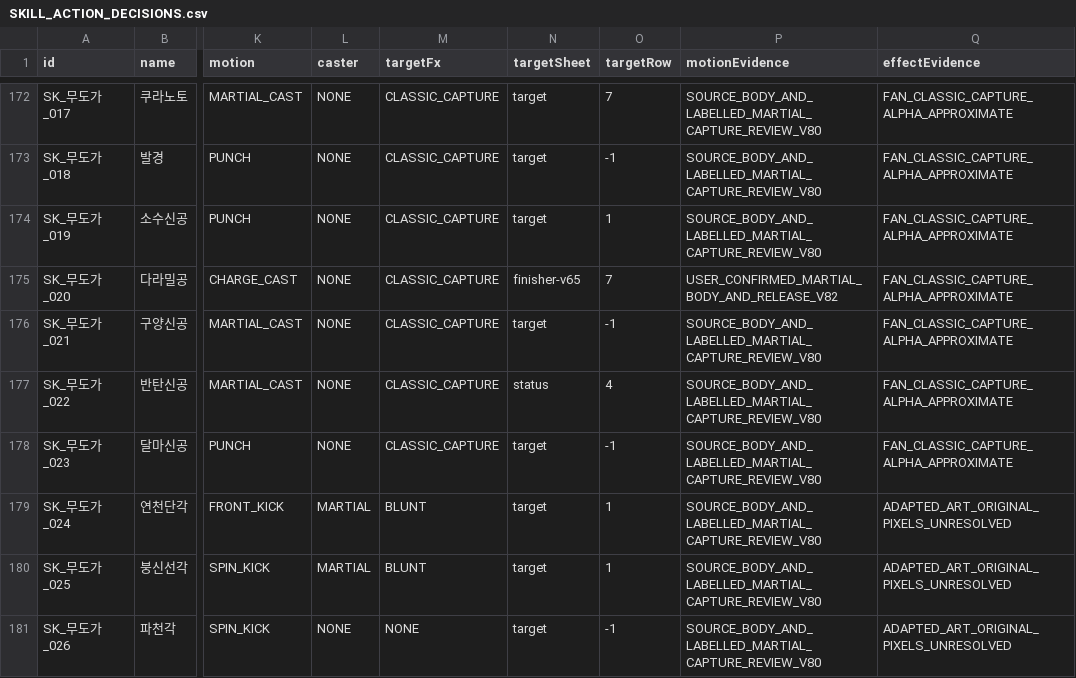
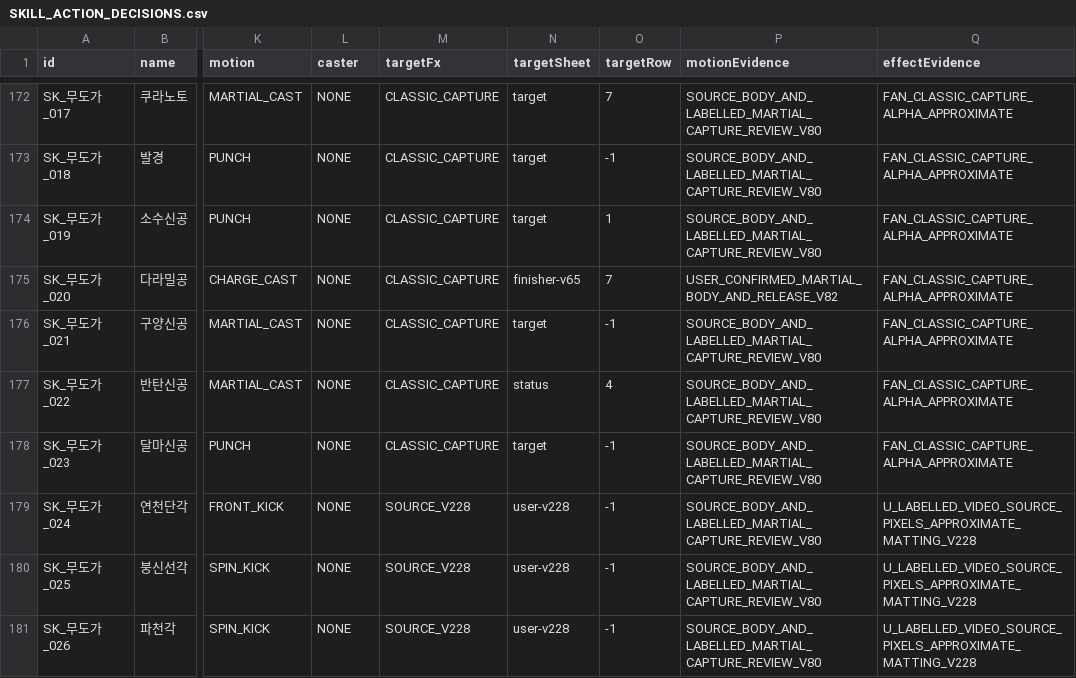
Before and after one commit to ChanJoos/Project_dark_android, a CSV file: docs/SKILL_ACTION_DECISIONS.csv, drawn as a sheet; only a part is shown, gaps mark what is left out; the diff covers the shown part only; the diff names each change by its address in the sheet, - before the commit and + after, or states it on an @@ line.

Commit message:
feat: register seven original martial skills and live mechanics [martial-seven-v228]

```diff
--- a/docs/SKILL_ACTION_DECISIONS.csv
+++ b/docs/SKILL_ACTION_DECISIONS.csv
-L179:L180 (caster): MARTIAL
+L179:L180 (caster): NONE
-M179:M180 (targetFx): BLUNT
+M179:M180 (targetFx): SOURCE_V228
-N179:N181 (targetSheet): target
+N179:N181 (targetSheet): user-v228
-O179:O180 (targetRow): 1
+O179:O180 (targetRow): -1
-Q179:Q181 (effectEvidence): ADAPTED_ART_ORIGINAL_PIXELS_UNRESOLVED
+Q179:Q181 (effectEvidence): U_LABELLED_VIDEO_SOURCE_PIXELS_APPROXIMATE_MATTING_V228
-M181 (targetFx): NONE
+M181 (targetFx): SOURCE_V228
```
Also changed, not shown: 1 added row and 16 edited cells elsewhere in this file, docs/SKILL_PRESENTATION_MAPPING.csv, 55 other files.
